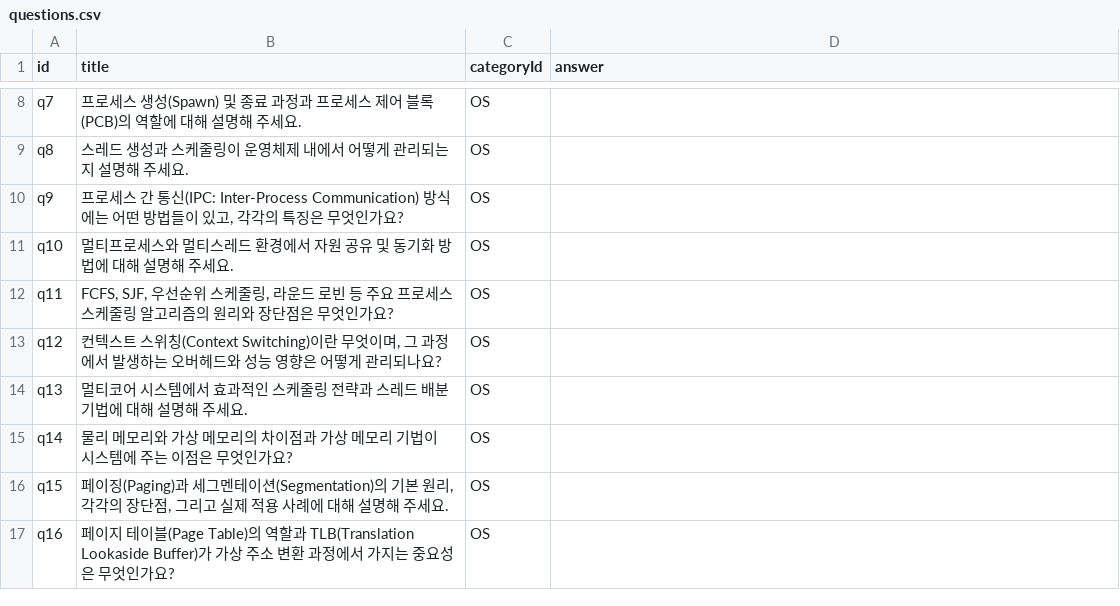
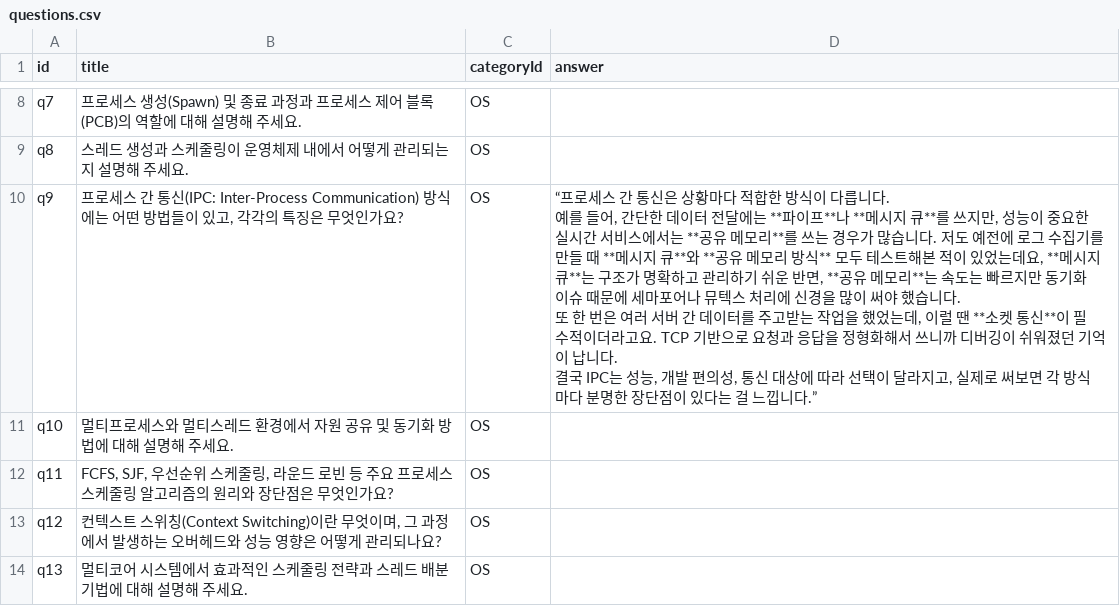
Before and after one commit to RJ-Stony/noodle-jobs, a CSV file: public/data/questions.csv, drawn as a sheet; only a part is shown, gaps mark what is left out; the shorter side is filled out with more unchanged rows.

```diff
--- a/public/data/questions.csv
+++ b/public/data/questions.csv
@@ -9,3 +9,9 @@ q7,프로세스 생성(Spawn) 및 종료 과정과 프로세스 제어 블록(PC
 q8,스레드 생성과 스케줄링이 운영체제 내에서 어떻게 관리되는지 설명해 주세요.,OS,
-q9,"프로세스 간 통신(IPC: Inter-Process Communication) 방식에는 어떤 방법들이 있고, 각각의 특징은 무엇인가요?",OS,
+q9,"프로세스 간 통신(IPC: Inter-Process Communication) 방식에는 어떤 방법들이 있고, 각각의 특징은 무엇인가요?",OS,"“프로세스 간 통신은 상황마다 적합한 방식이 다릅니다.
+
+예를 들어, 간단한 데이터 전달에는 **파이프**나 **메시지 큐**를 쓰지만, 성능이 중요한 실시간 서비스에서는 **공유 메모리**를 쓰는 경우가 많습니다. 저도 예전에 로그 수집기를 만들 때 **메시지 큐**와 **공유 메모리 방식** 모두 테스트해본 적이 있었는데요, **메시지 큐**는 구조가 명확하고 관리하기 쉬운 반면, **공유 메모리**는 속도는 빠르지만 동기화 이슈 때문에 세마포어나 뮤텍스 처리에 신경을 많이 써야 했습니다.
+
+또 한 번은 여러 서버 간 데이터를 주고받는 작업을 했었는데, 이럴 땐 **소켓 통신**이 필수적이더라고요. TCP 기반으로 요청과 응답을 정형화해서 쓰니까 디버깅이 쉬워졌던 기억이 납니다.
+
+결국 IPC는 성능, 개발 편의성, 통신 대상에 따라 선택이 달라지고, 실제로 써보면 각 방식마다 분명한 장단점이 있다는 걸 느낍니다.”"
 q10,멀티프로세스와 멀티스레드 환경에서 자원 공유 및 동기화 방법에 대해 설명해 주세요.,OS,
```
Also changed, not shown: 1 other file.
